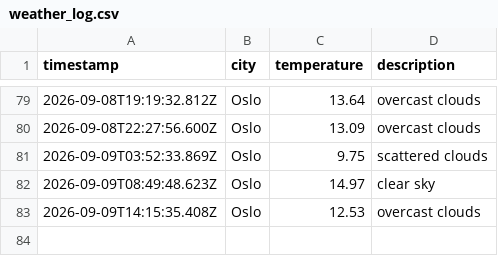
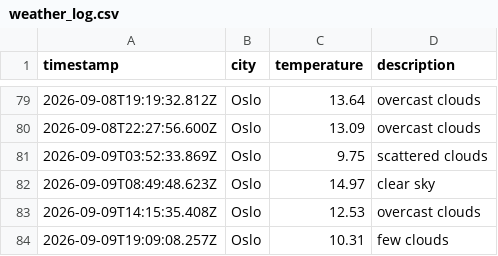
Before and after one commit to AshSensei13/weather-data-ops, a CSV file: data/weather_log.csv, drawn as a sheet; only a part is shown, gaps mark what is left out.

```diff
--- a/data/weather_log.csv
+++ b/data/weather_log.csv
@@ -83 +83,2 @@ timestamp,city,temperature,description
 2026-09-09T14:15:35.408Z,Oslo,12.53,overcast clouds
+2026-09-09T19:09:08.257Z,Oslo,10.31,few clouds
```
Also changed, not shown: 1 other file.
